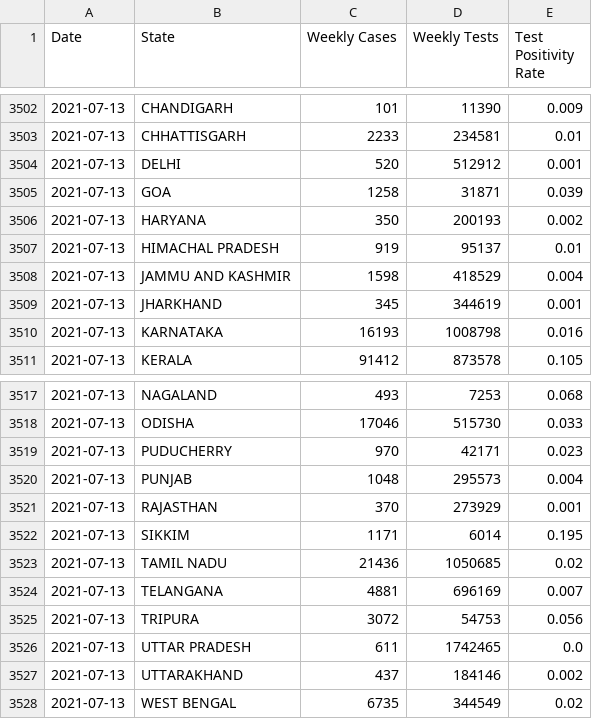
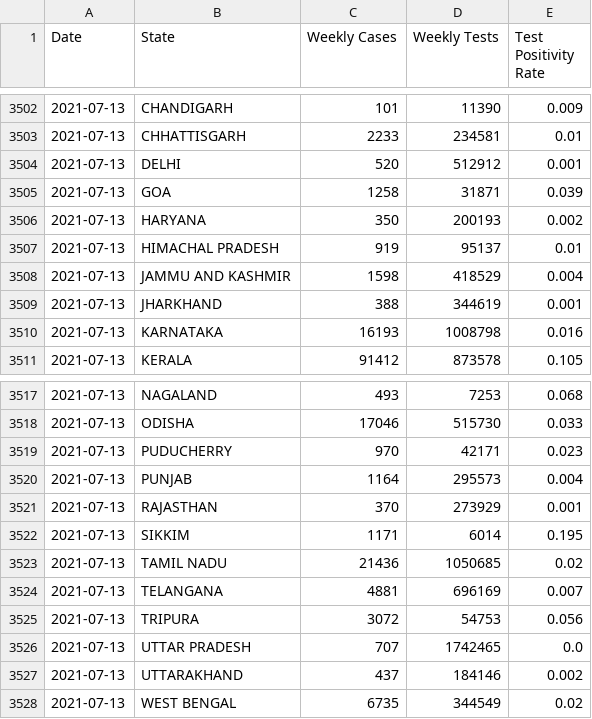
Before and after one commit to aatishb/indiatestpositivitydata, a CSV file: statedata.csv, drawn as a sheet; only a part is shown, gaps mark what is left out.

```diff
--- a/statedata.csv
+++ b/statedata.csv
@@ -3508,3 +3508,3 @@ Date,State,Weekly Cases,Weekly Tests,Test Positivity Rate
 2021-07-13,JAMMU AND KASHMIR,1598,418529,0.004
-2021-07-13,JHARKHAND,345,344619,0.001
+2021-07-13,JHARKHAND,388,344619,0.001
 2021-07-13,KARNATAKA,16193,1008798,0.016
@@ -3519,3 +3519,3 @@ Date,State,Weekly Cases,Weekly Tests,Test Positivity Rate
 2021-07-13,PUDUCHERRY,970,42171,0.023
-2021-07-13,PUNJAB,1048,295573,0.004
+2021-07-13,PUNJAB,1164,295573,0.004
 2021-07-13,RAJASTHAN,370,273929,0.001
@@ -3525,3 +3525,3 @@ Date,State,Weekly Cases,Weekly Tests,Test Positivity Rate
 2021-07-13,TRIPURA,3072,54753,0.056
-2021-07-13,UTTAR PRADESH,611,1742465,0.0
+2021-07-13,UTTAR PRADESH,707,1742465,0.0
 2021-07-13,UTTARAKHAND,437,184146,0.002
```
